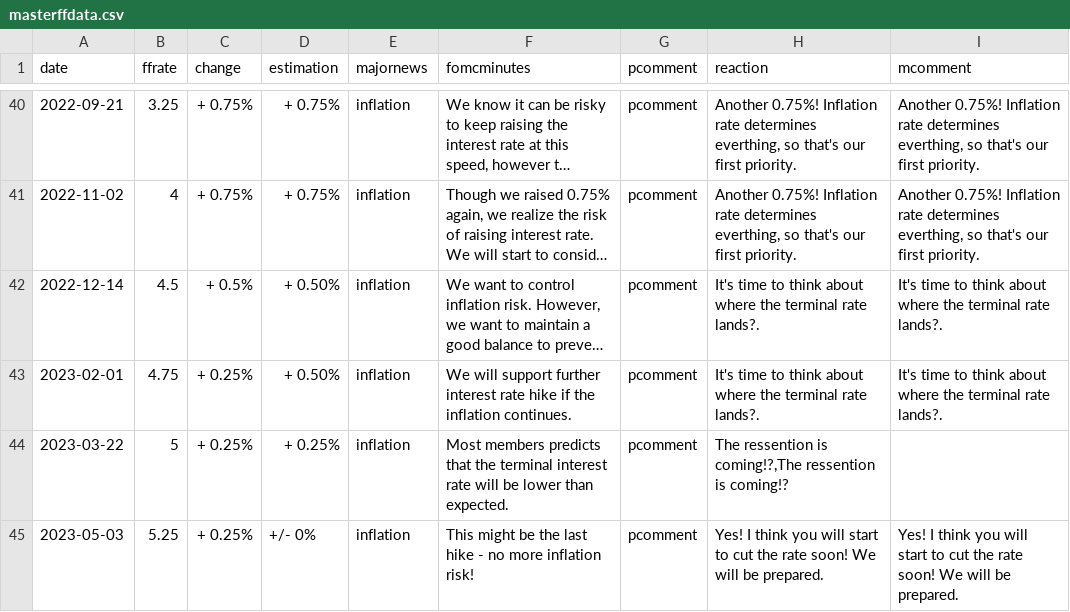
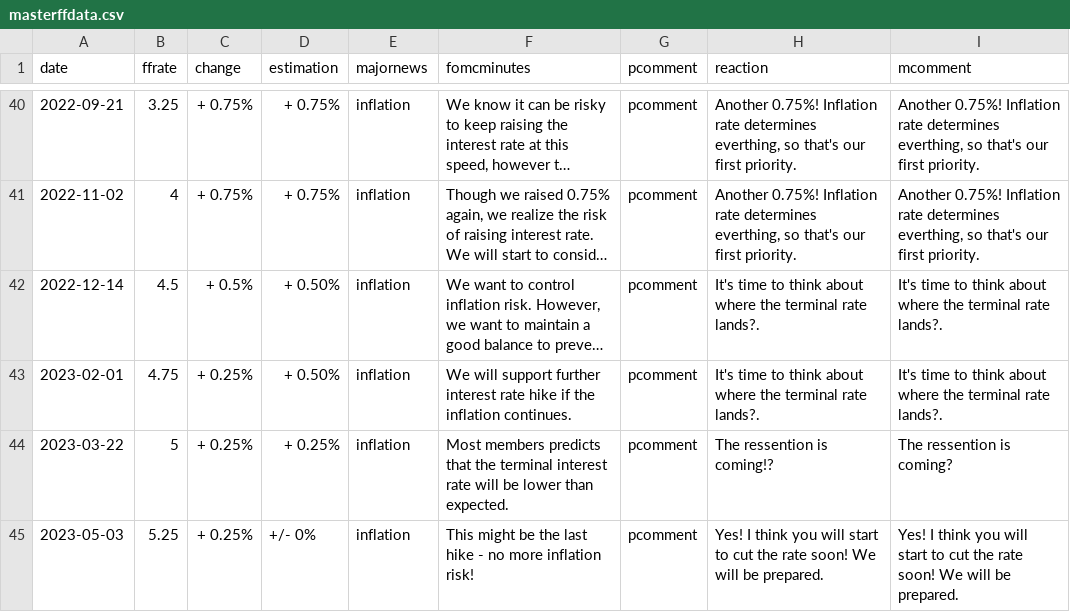
Before and after one commit to tanain/whatdoespowsay, a CSV file: masterffdata.csv, drawn as a sheet; only a part is shown, gaps mark what is left out; long unchanged cells end in ….

Commit message:
Update masterffdata.csv

```diff
--- a/masterffdata.csv
+++ b/masterffdata.csv
@@ -43,3 +43,3 @@ date,ffrate,change,estimation,majornews,fomcminutes,pcomment,reaction,mcomment
 2023-02-01,4.75,+ 0.25%,+ 0.50%,inflation,"We will support further interest rate hike if the inflation continues.",pcomment,"It's time to think about where the terminal rate lands?.","It's time to think about where the terminal rate lands?."
-2023-03-22,5,+ 0.25%,+ 0.25%,inflation,"Most members predicts that the terminal interest rate will be lower than expected." ,pcomment,"The ressention is coming!?,"The ressention is coming!?
+2023-03-22,5,+ 0.25%,+ 0.25%,inflation,"Most members predicts that the terminal interest rate will be lower than expected." ,pcomment,"The ressention is coming!?","The ressention is coming?"
 2023-05-03,5.25,+ 0.25%,+/- 0%,inflation,"This might be the last hike - no more inflation risk!",pcomment,"Yes! I think you will start to cut the rate soon! We will be prepared. ","Yes! I think you will start to cut the rate soon! We will be prepared. "
```
